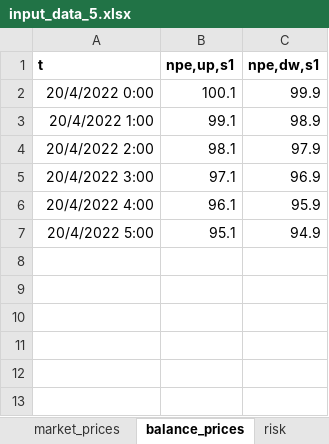
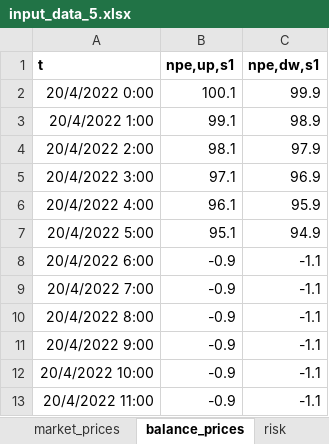
Before and after one commit to predicer-tools/Predicer, an Excel workbook: input_data/input_data_5.xlsx, sheet balance_prices, drawn as a sheet; values as stored, in another font and other column widths than the file's, no borders; the diff names each change by its address in the sheet, - before the commit and + after, or states it on an @@ line.

```diff
--- a/input_data/input_data_5.xlsx (sheet balance_prices)
+++ b/input_data/input_data_5.xlsx (sheet balance_prices)
+row 8: 20/4/2022 6:00 | -0.9 | -1.1
+row 9: 20/4/2022 7:00 | -0.9 | -1.1
+row 10: 20/4/2022 8:00 | -0.9 | -1.1
+row 11: 20/4/2022 9:00 | -0.9 | -1.1
+row 12: 20/4/2022 10:00 | -0.9 | -1.1
+row 13: 20/4/2022 11:00 | -0.9 | -1.1
```
Also changed, not shown: sheet price, sheet market_prices, sheet node_history, sheet gen_constraint, sheet cap_ts, sheet eff_ts, 5 more sheets.
